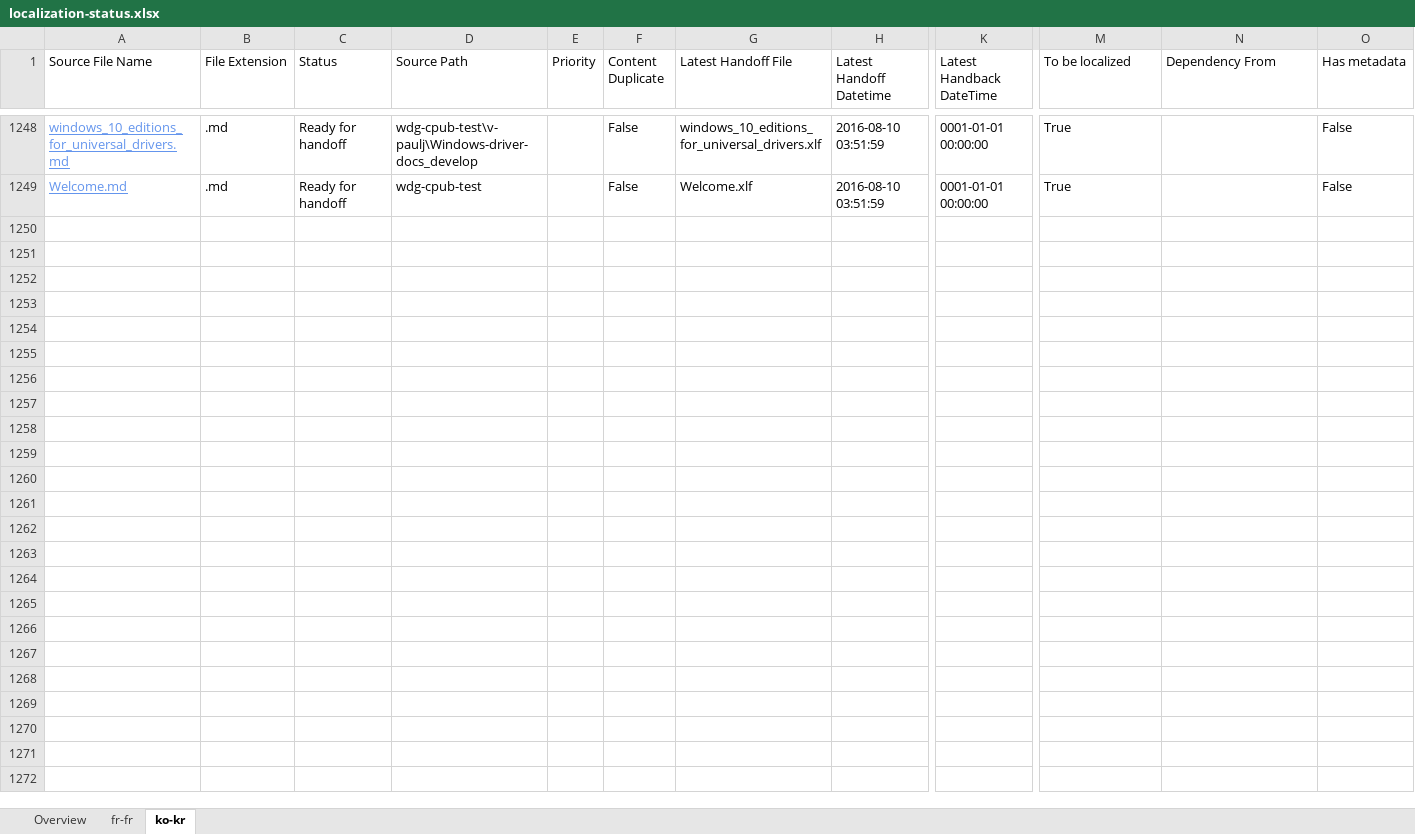
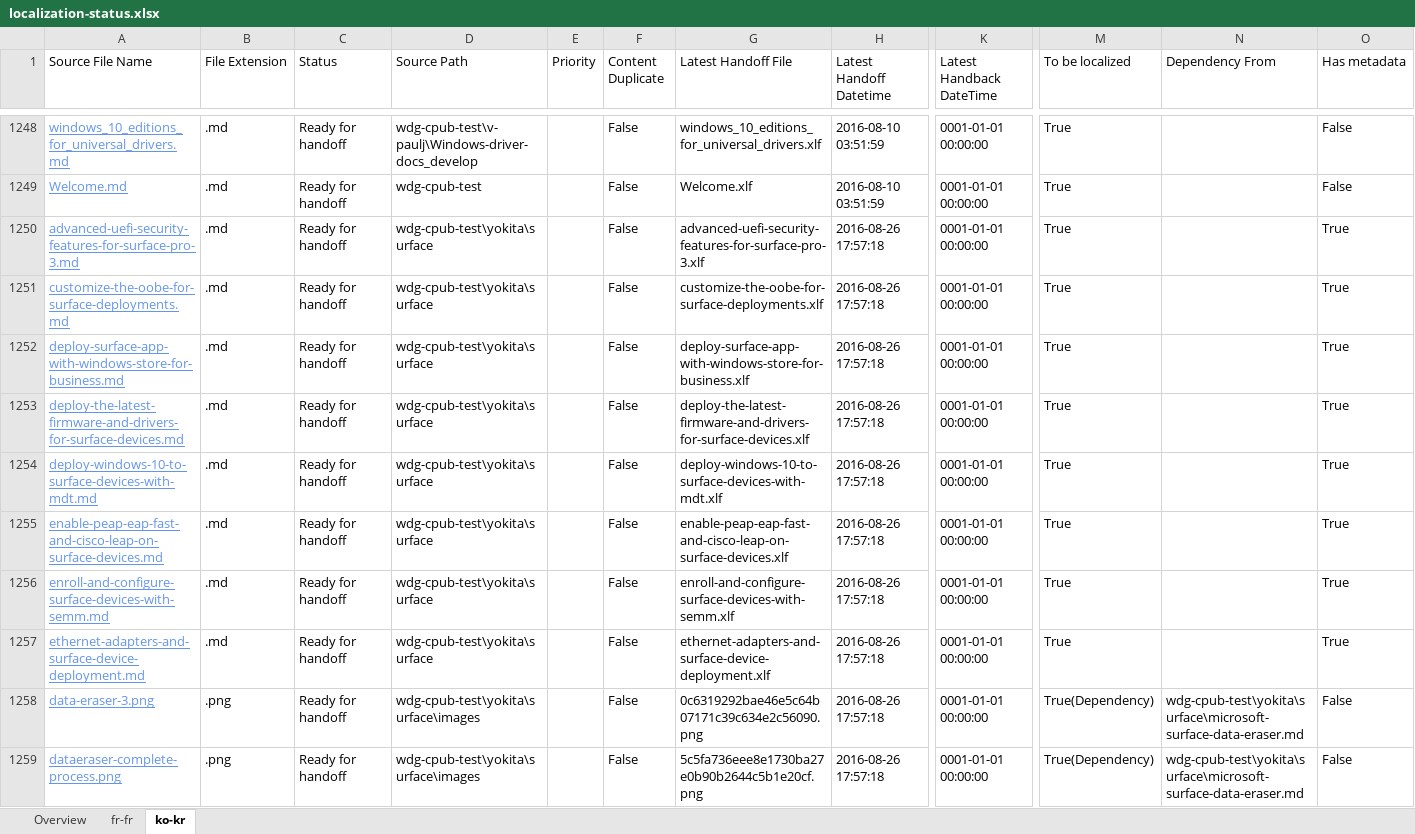
Before and after one commit to OpenLocalizationOrg/wdg-cpub-handback-test, an Excel workbook: ol-handback/OpenLocalizationOrg/wdg-cpub-test/master/localization-status.xlsx, sheet ko-kr, drawn as a sheet; only a part is shown, gaps mark what is left out; values as stored, in another font and other column widths than the file's, no borders; table styles not drawn; rows hold the shown columns only; the diff covers the shown part only; the diff names each change by its address in the sheet, - before the commit and + after, or states it on an @@ line.

Commit message:
Generate Report for Handoff

```diff
--- a/ol-handback/OpenLocalizationOrg/wdg-cpub-test/master/localization-status.xlsx (sheet ko-kr)
+++ b/ol-handback/OpenLocalizationOrg/wdg-cpub-test/master/localization-status.xlsx (sheet ko-kr)
+row 1250: advanced-uefi-security-features-for-surface-pro-3.md | .md | Ready for handoff | wdg-cpub-test\yokita\surface |  | False | advanced-uefi-security-features-for-surface-pro-3.xlf | 2016-08-26 17:57:18 | 0001-01-01 00:00:00 | True |  | True
+row 1251: customize-the-oobe-for-surface-deployments.md | .md | Ready for handoff | wdg-cpub-test\yokita\surface |  | False | customize-the-oobe-for-surface-deployments.xlf | 2016-08-26 17:57:18 | 0001-01-01 00:00:00 | True |  | True
+row 1252: deploy-surface-app-with-windows-store-for-business.md | .md | Ready for handoff | wdg-cpub-test\yokita\surface |  | False | deploy-surface-app-with-windows-store-for-business.xlf | 2016-08-26 17:57:18 | 0001-01-01 00:00:00 | True |  | True
+row 1253: deploy-the-latest-firmware-and-drivers-for-surface-devices.md | .md | Ready for handoff | wdg-cpub-test\yokita\surface |  | False | deploy-the-latest-firmware-and-drivers-for-surface-devices.xlf | 2016-08-26 17:57:18 | 0001-01-01 00:00:00 | True |  | True
+row 1254: deploy-windows-10-to-surface-devices-with-mdt.md | .md | Ready for handoff | wdg-cpub-test\yokita\surface |  | False | deploy-windows-10-to-surface-devices-with-mdt.xlf | 2016-08-26 17:57:18 | 0001-01-01 00:00:00 | True |  | True
+row 1255: enable-peap-eap-fast-and-cisco-leap-on-surface-devices.md | .md | Ready for handoff | wdg-cpub-test\yokita\surface |  | False | enable-peap-eap-fast-and-cisco-leap-on-surface-devices.xlf | 2016-08-26 17:57:18 | 0001-01-01 00:00:00 | True |  | True
+row 1256: enroll-and-configure-surface-devices-with-semm.md | .md | Ready for handoff | wdg-cpub-test\yokita\surface |  | False | enroll-and-configure-surface-devices-with-semm.xlf | 2016-08-26 17:57:18 | 0001-01-01 00:00:00 | True |  | True
+row 1257: ethernet-adapters-and-surface-device-deployment.md | .md | Ready for handoff | wdg-cpub-test\yokita\surface |  | False | ethernet-adapters-and-surface-device-deployment.xlf | 2016-08-26 17:57:18 | 0001-01-01 00:00:00 | True |  | True
+row 1258: data-eraser-3.png | .png | Ready for handoff | wdg-cpub-test\yokita\surface\images |  | False | 0c6319292bae46e5c64b07171c39c634e2c56090.png | 2016-08-26 17:57:18 | 0001-01-01 00:00:00 | True(Dependency) | wdg-cpub-test\yokita\surface\microsoft-surface-data-eraser.md | False
+row 1259: dataeraser-complete-process.png | .png | Ready for handoff | wdg-cpub-test\yokita\surface\images |  | False | 5c5fa736eee8e1730ba27e0b90b2644c5b1e20cf.png | 2016-08-26 17:57:18 | 0001-01-01 00:00:00 | True(Dependency) | wdg-cpub-test\yokita\surface\microsoft-surface-data-eraser.md | False
```
Also changed, not shown: 126 added rows elsewhere in this sheet, sheet fr-fr, sheet Overview.
